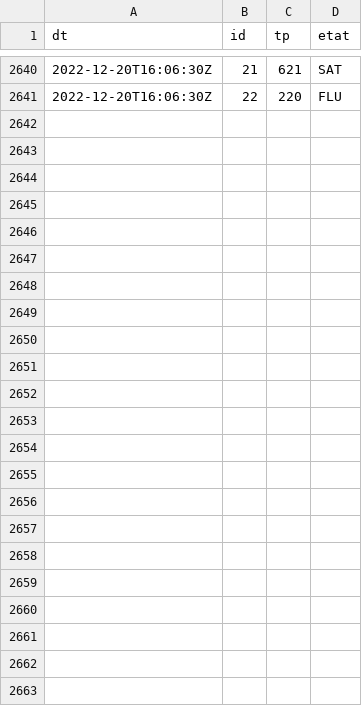
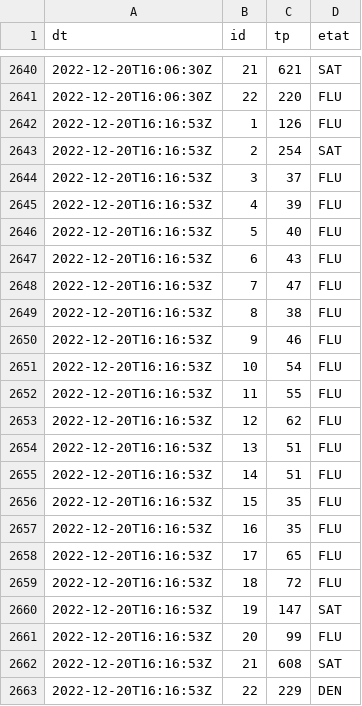
Before and after one commit to glefait/public-data, a CSV file: mq/routeinfo/tp.csv, drawn as a sheet; only a part is shown, gaps mark what is left out.

```diff
--- a/mq/routeinfo/tp.csv
+++ b/mq/routeinfo/tp.csv
@@ -2641 +2641,23 @@ dt,id,tp,etat
 "2022-12-20T16:06:30Z","22",220,"FLU"
+"2022-12-20T16:16:53Z","1",126,"FLU"
+"2022-12-20T16:16:53Z","2",254,"SAT"
+"2022-12-20T16:16:53Z","3",37,"FLU"
+"2022-12-20T16:16:53Z","4",39,"FLU"
+"2022-12-20T16:16:53Z","5",40,"FLU"
+"2022-12-20T16:16:53Z","6",43,"FLU"
+"2022-12-20T16:16:53Z","7",47,"FLU"
+"2022-12-20T16:16:53Z","8",38,"FLU"
+"2022-12-20T16:16:53Z","9",46,"FLU"
+"2022-12-20T16:16:53Z","10",54,"FLU"
+"2022-12-20T16:16:53Z","11",55,"FLU"
+"2022-12-20T16:16:53Z","12",62,"FLU"
+"2022-12-20T16:16:53Z","13",51,"FLU"
+"2022-12-20T16:16:53Z","14",51,"FLU"
+"2022-12-20T16:16:53Z","15",35,"FLU"
+"2022-12-20T16:16:53Z","16",35,"FLU"
+"2022-12-20T16:16:53Z","17",65,"FLU"
+"2022-12-20T16:16:53Z","18",72,"FLU"
+"2022-12-20T16:16:53Z","19",147,"SAT"
+"2022-12-20T16:16:53Z","20",99,"FLU"
+"2022-12-20T16:16:53Z","21",608,"SAT"
+"2022-12-20T16:16:53Z","22",229,"DEN"
```
